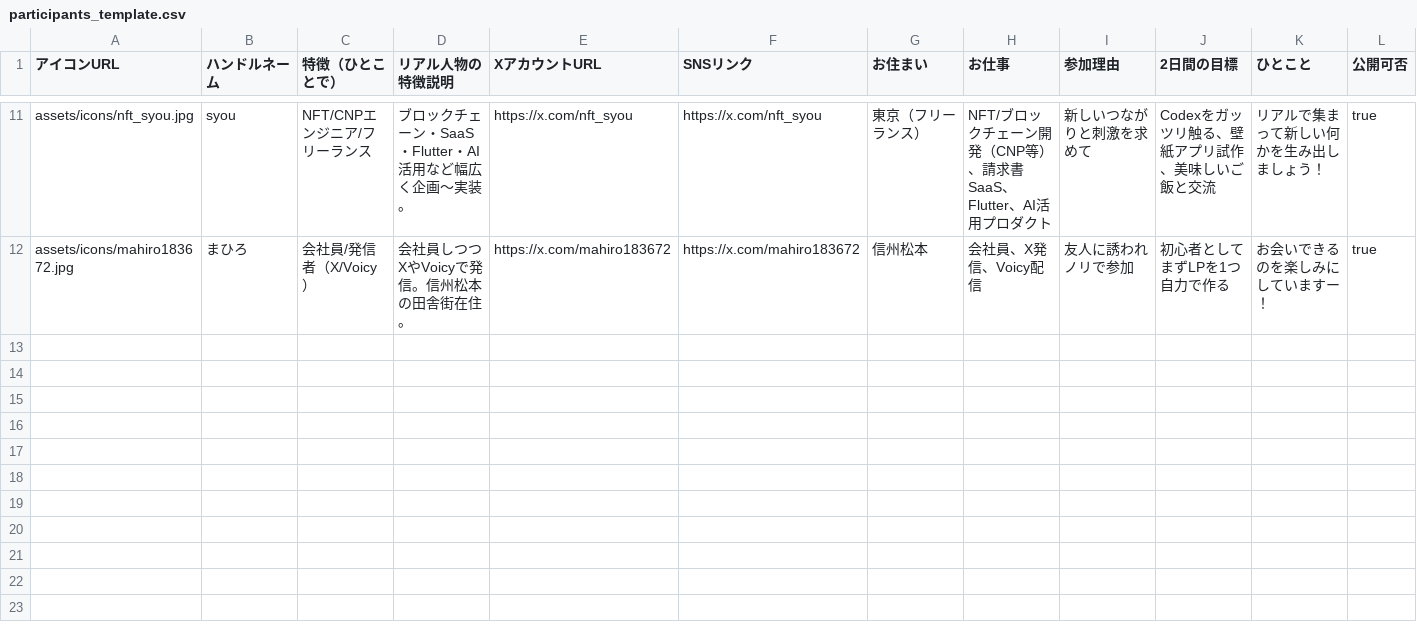
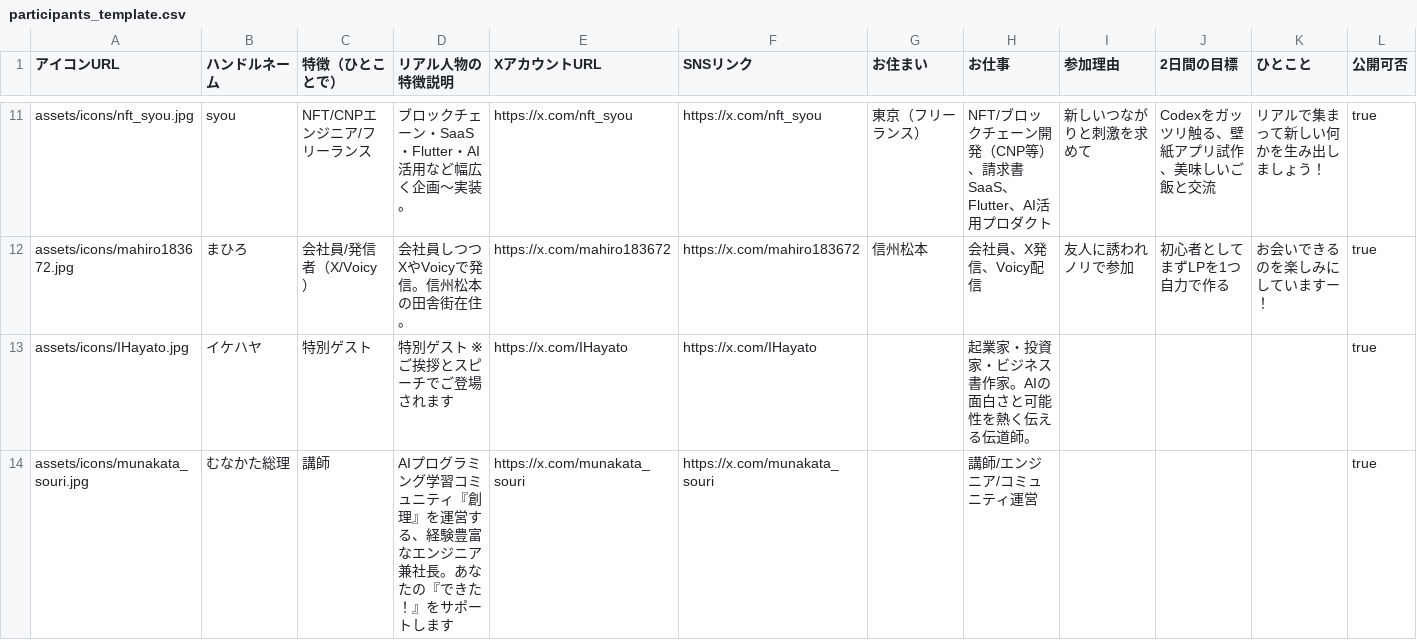
Before and after one commit to pessham/camp-participator, a CSV file: data/participants_template.csv, drawn as a sheet; only a part is shown, gaps mark what is left out; the diff covers the shown part only.

```diff
--- a/data/participants_template.csv
+++ b/data/participants_template.csv
@@ -12 +12,3 @@
 "assets/icons/mahiro183672.jpg","まひろ","会社員/発信者（X/Voicy）","会社員しつつXやVoicyで発信。信州松本の田舎街在住。","https://x.com/mahiro183672","https://x.com/mahiro183672","信州松本","会社員、X発信、Voicy配信","友人に誘われノリで参加","初心者としてまずLPを1つ自力で作る","お会いできるのを楽しみにしていますー！","true"
+"assets/icons/IHayato.jpg","イケハヤ","特別ゲスト","特別ゲスト ※ご挨拶とスピーチでご登場されます","https://x.com/IHayato","https://x.com/IHayato","","起業家・投資家・ビジネス書作家。AIの面白さと可能性を熱く伝える伝道師。","","","","true"
+"assets/icons/munakata_souri.jpg","むなかた総理","講師","AIプログラミング学習コミュニティ『創理』を運営する、経験豊富なエンジニア兼社長。あなたの『できた！』をサポートします","https://x.com/munakata_souri","https://x.com/munakata_souri","","講師/エンジニア/コミュニティ運営","","","","true"
```
Also changed, not shown: 3 added rows elsewhere in this file, data/public/participants_public.csv, 13 other files.
